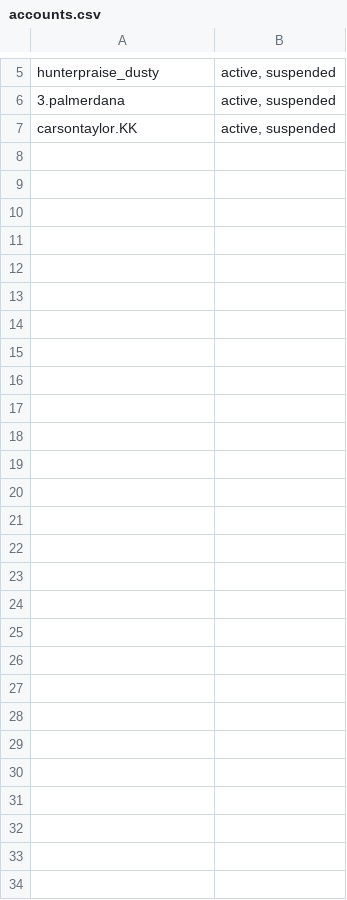
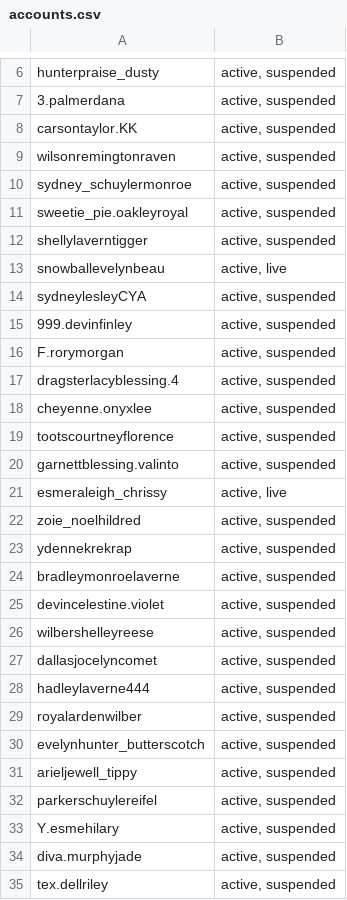
Before and after one commit to cmprkr/metagenie, a CSV file: accounts.csv, drawn as a sheet; only a part is shown, gaps mark what is left out; the diff covers the shown part only.

```diff
--- a/accounts.csv
+++ b/accounts.csv
@@ -7 +8,28 @@ hunterpraise_dusty,"active, suspended"
 carsontaylor.KK,"active, suspended"
+wilsonremingtonraven,"active, suspended"
+sydney_schuylermonroe,"active, suspended"
+sweetie_pie.oakleyroyal,"active, suspended"
+shellylaverntigger,"active, suspended"
+snowballevelynbeau,"active, live"
+sydneylesleyCYA,"active, suspended"
+999.devinfinley,"active, suspended"
+F.rorymorgan,"active, suspended"
+dragsterlacyblessing.4,"active, suspended"
+cheyenne.onyxlee,"active, suspended"
+tootscourtneyflorence,"active, suspended"
+garnettblessing.valinto,"active, suspended"
+esmeraleigh_chrissy,"active, live"
+zoie_noelhildred,"active, suspended"
+ydennekrekrap,"active, suspended"
+bradleymonroelaverne,"active, suspended"
+devincelestine.violet,"active, suspended"
+wilbershelleyreese,"active, suspended"
+dallasjocelyncomet,"active, suspended"
+hadleylaverne444,"active, suspended"
+royalardenwilber,"active, suspended"
+evelynhunter_butterscotch,"active, suspended"
+arieljewell_tippy,"active, suspended"
+parkerschuylereifel,"active, suspended"
+Y.esmehilary,"active, suspended"
+diva.murphyjade,"active, suspended"
+tex.dellriley,"active, suspended"
```
Also changed, not shown: 1 added row elsewhere in this file, 2 other files.
